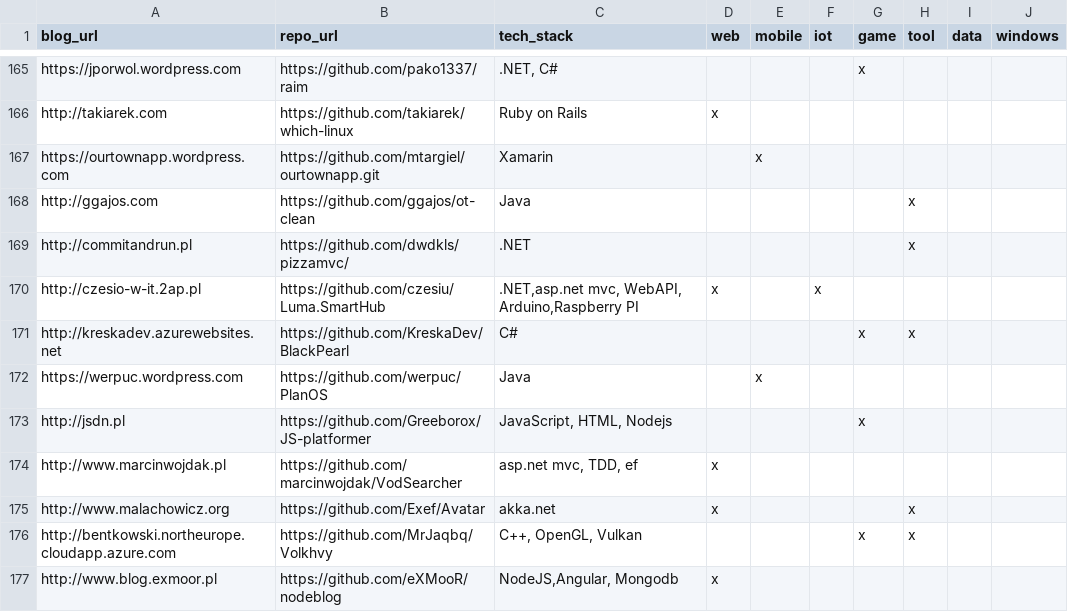
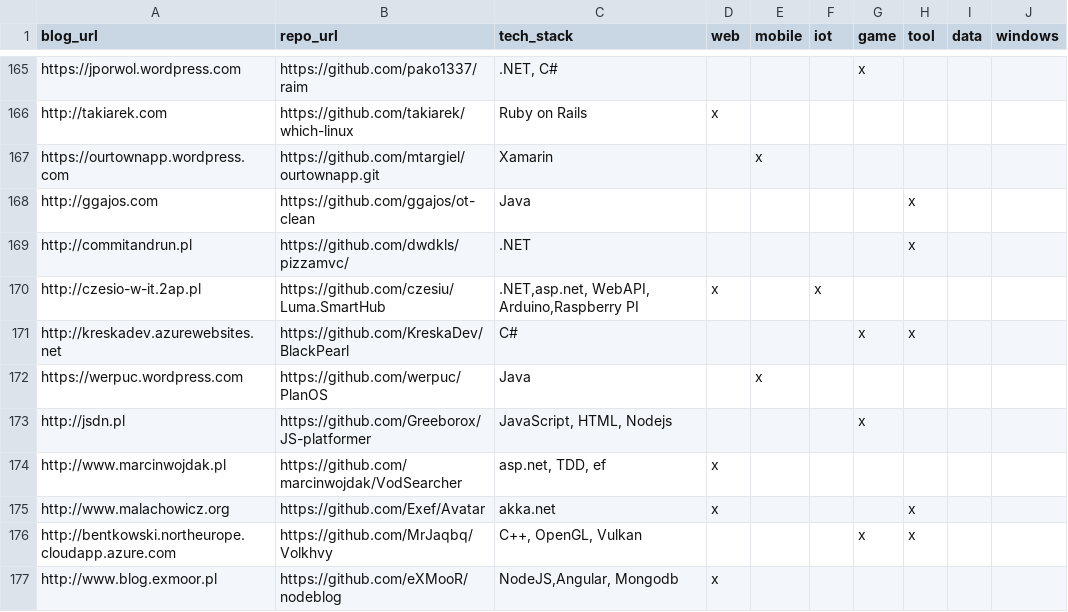
Before and after one commit to MaciekLesiczka/dsp, a CSV file: data/tech_categories.csv, drawn as a sheet; only a part is shown, gaps mark what is left out; the diff covers the shown part only.

```diff
--- a/data/tech_categories.csv
+++ b/data/tech_categories.csv
@@ -169,3 +169,3 @@ http://ggajos.com,https://github.com/ggajos/ot-clean,Java,,,,,x,,
 http://commitandrun.pl,https://github.com/dwdkls/pizzamvc/,.NET,,,,,x,,
-http://czesio-w-it.2ap.pl,https://github.com/czesiu/Luma.SmartHub,".NET,asp.net mvc, WebAPI, Arduino,Raspberry PI",x,,x,,,,
+http://czesio-w-it.2ap.pl,https://github.com/czesiu/Luma.SmartHub,".NET,asp.net, WebAPI, Arduino,Raspberry PI",x,,x,,,,
 http://kreskadev.azurewebsites.net,https://github.com/KreskaDev/BlackPearl,C#,,,,x,x,,
@@ -173,3 +173,3 @@ https://werpuc.wordpress.com,https://github.com/werpuc/PlanOS,Java,,x,,,,,
 http://jsdn.pl,https://github.com/Greeborox/JS-platformer,"JavaScript, HTML, Nodejs",,,,x,,,
-http://www.marcinwojdak.pl,https://github.com/marcinwojdak/VodSearcher,"asp.net mvc, TDD, ef",x,,,,,,
+http://www.marcinwojdak.pl,https://github.com/marcinwojdak/VodSearcher,"asp.net, TDD, ef",x,,,,,,
 http://www.malachowicz.org,https://github.com/Exef/Avatar,akka.net,x,,,,x,,
```
Also changed, not shown: 51 edited cells elsewhere in this file, data/tech_tags.csv.
